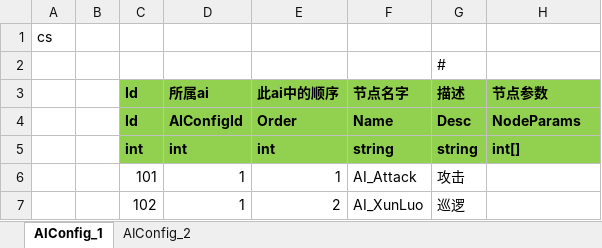
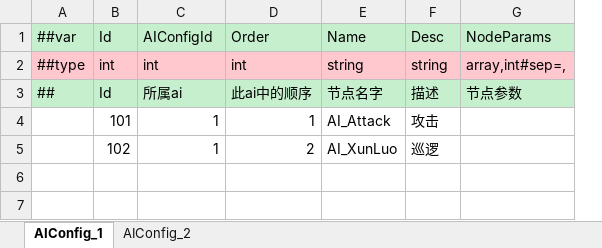
Before and after one commit to IcePower/X-ET7, an Excel workbook: Unity/Assets/Config/Excel/Datas/AIConfig.xlsx, sheet AIConfig_1, drawn as a sheet; values as stored, in another font and other column widths than the file's, no borders; removed rows and columns are numbered as before the commit, all else as after; the diff names each change by its address in the sheet, - before the commit and + after, or states it on an @@ line.

```diff
--- a/Unity/Assets/Config/Excel/Datas/AIConfig.xlsx (sheet AIConfig_1)
+++ b/Unity/Assets/Config/Excel/Datas/AIConfig.xlsx (sheet AIConfig_1)
-column A, row 1: cs
-column B, empty
+column A, row 1: ##var; row 3: ##
-B1: (empty)
+B1: Id
-B1:G1 fill: none
+B1:G1 fill: #C6EFCE
-C1: (empty)
+C1: AIConfigId
-D1: (empty)
+D1: Order
-E1: (empty)
+E1: Name
-F1: (empty)
+F1: Desc
-G1: (empty)
+G1: NodeParams
-row 2:  |  |  |  |  |  | #
+row 2: ##type | int | int | int | string | string | array,int#sep=,
@@ B3:G3 fill: #92D050 → #C6EFCE, bold: on → off @@
-row 4:  |  | Id | AIConfigId | Order | Name | Desc | NodeParams
-row 5:  |  | int | int | int | string | string | int[]
```
Also changed, not shown: sheet AIConfig_2, formulas that keep their value, Unity/Assets/Config/Excel/Datas/StartConfig/Localhost/StartProcessConfig.xlsx, 42 other files.
